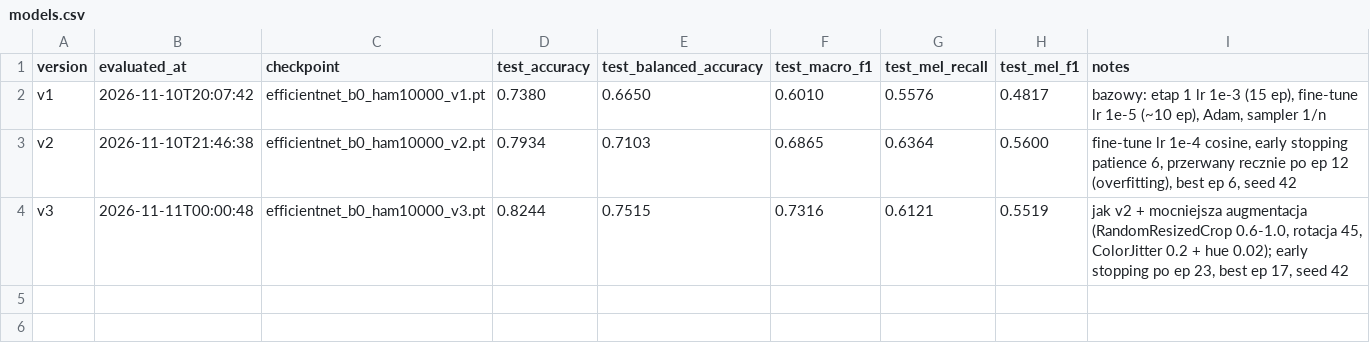
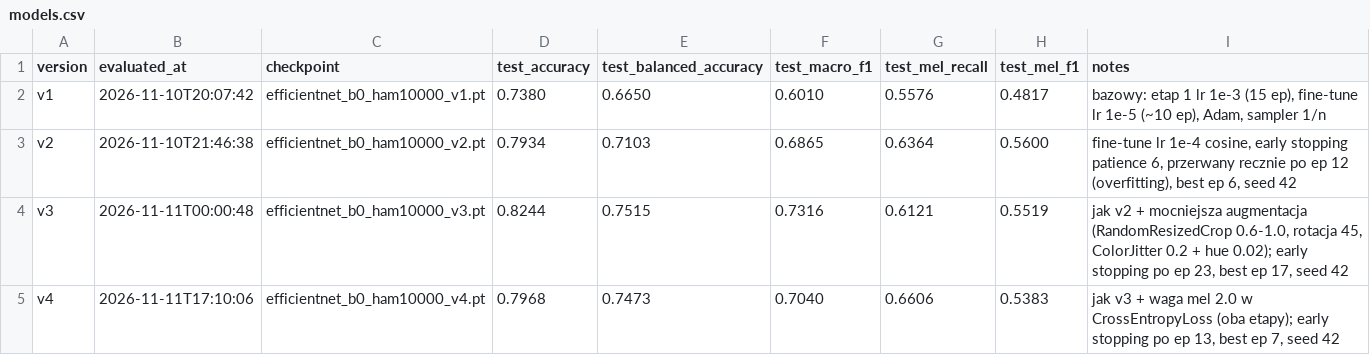
Before and after one commit to Maciej-Pietrzak/skin-lesion-classification, a CSV file: ml/results/models.csv, drawn as a sheet; the diff names each change by its address in the sheet, - before the commit and + after, or states it on an @@ line.

```diff
--- a/ml/results/models.csv
+++ b/ml/results/models.csv
+row 5: v4 | 2026-11-11T17:10:06 | efficientnet_b0_ham10000_v4.pt | 0.7968 | 0.7473 | 0.7040 | 0.6606 | 0.5383 | jak v3 + waga mel 2.0 w CrossEntropyLoss (oba etapy); early stopping po ep 13, best ep 7, seed 42
```
Also changed, not shown: ml/results/training_log.csv, 2 other files.
